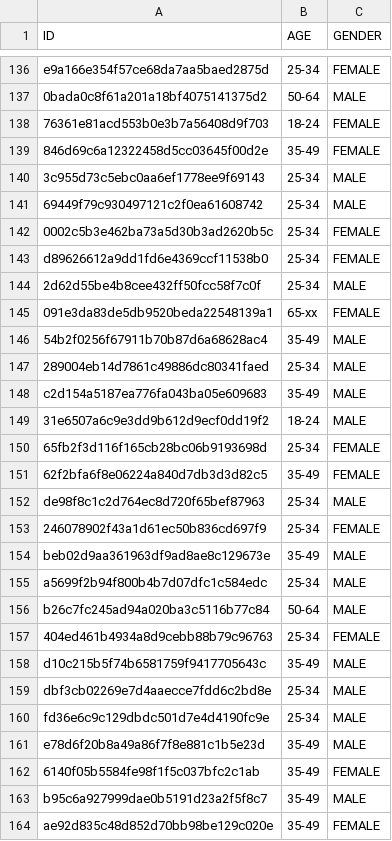
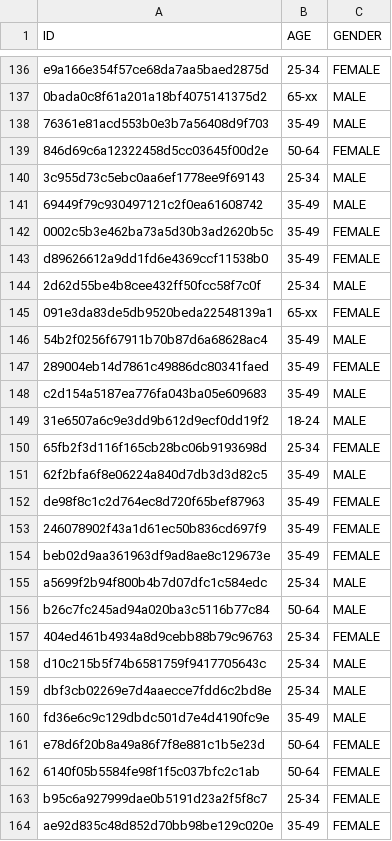
Before and after one commit to ytz/CS4242-Assignment-2-Team-2-, a CSV file: combined_output.csv, drawn as a sheet; only a part is shown, gaps mark what is left out; the diff covers the shown part only; the diff names each change by its address in the sheet, - before the commit and + after, or states it on an @@ line.

```diff
--- a/combined_output.csv
+++ b/combined_output.csv
-B137 (AGE): 50-64
+B137 (AGE): 65-xx
-B138 (AGE): 18-24
+B138 (AGE): 35-49
-C138 (GENDER): FEMALE
+C138 (GENDER): MALE
-B139 (AGE): 35-49
+B139 (AGE): 50-64
-B141:B143 (AGE): 25-34
+B141:B143 (AGE): 35-49
-B147 (AGE): 25-34
+B147 (AGE): 35-49
-C147 (GENDER): MALE
+C147 (GENDER): FEMALE
-C151 (GENDER): FEMALE
+C151 (GENDER): MALE
-B152:B153 (AGE): 25-34
+B152:B153 (AGE): 35-49
-C152 (GENDER): MALE
+C152 (GENDER): FEMALE
-C154 (GENDER): MALE
+C154 (GENDER): FEMALE
-B158 (AGE): 35-49
+B158 (AGE): 25-34
-B160 (AGE): 25-34
+B160 (AGE): 35-49
-B161:B162 (AGE): 35-49
+B161:B162 (AGE): 50-64
-C161 (GENDER): MALE
+C161 (GENDER): FEMALE
-B163 (AGE): 35-49
+B163 (AGE): 25-34
-C163 (GENDER): MALE
+C163 (GENDER): FEMALE
```
Also changed, not shown: 74 edited cells elsewhere in this file, 3 other files.
